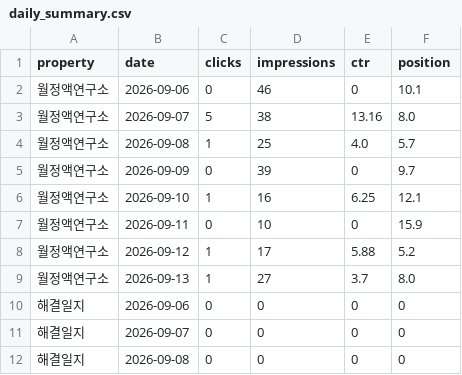
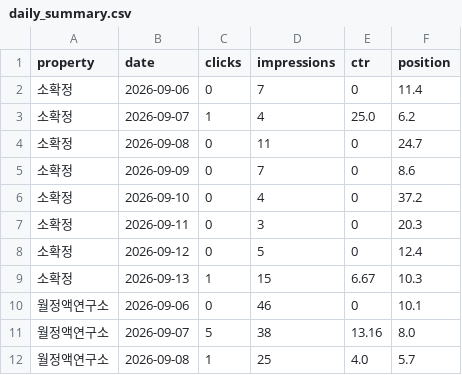
Before and after one commit to shincool/blog-seo-dashboard, a CSV file: results/daily_summary.csv, drawn as a sheet; only a part is shown; the shorter side is filled out with more unchanged rows; the diff names each change by its address in the sheet, - before the commit and + after, or states it on an @@ line.

```diff
--- a/results/daily_summary.csv
+++ b/results/daily_summary.csv
+row 2: 소확정 | 2026-09-06 | 0 | 7 | 0 | 11.4
+row 3: 소확정 | 2026-09-07 | 1 | 4 | 25.0 | 6.2
+row 4: 소확정 | 2026-09-08 | 0 | 11 | 0 | 24.7
+row 5: 소확정 | 2026-09-09 | 0 | 7 | 0 | 8.6
+row 6: 소확정 | 2026-09-10 | 0 | 4 | 0 | 37.2
+row 7: 소확정 | 2026-09-11 | 0 | 3 | 0 | 20.3
+row 8: 소확정 | 2026-09-12 | 0 | 5 | 0 | 12.4
+row 9: 소확정 | 2026-09-13 | 1 | 15 | 6.67 | 10.3
```
Also changed, not shown: results/top_queries.csv.
